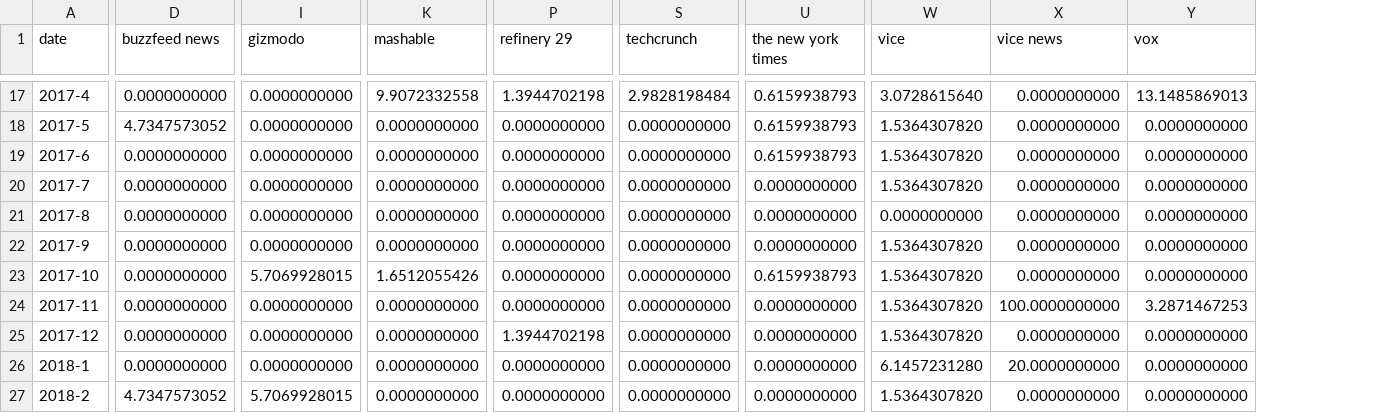
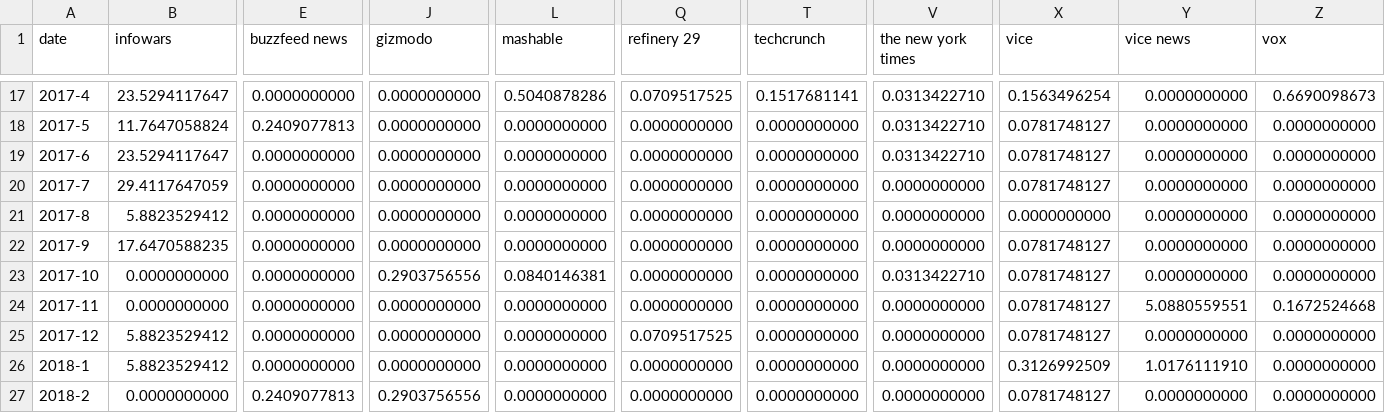
Before and after one commit to com-480-data-visualization/project-2023-ijustvizzed, a CSV file: website/assets/data/timeline_pub_chemtrails.csv, drawn as a sheet; only a part is shown, gaps mark what is left out; addresses are those after the commit; the diff covers the shown part only; the diff names each change by its address in the sheet, - before the commit and + after, or states it on an @@ line.

```diff
--- a/website/assets/data/timeline_pub_chemtrails.csv
+++ b/website/assets/data/timeline_pub_chemtrails.csv
+column B (infowars), rows 17-27: 23.5294117647 | 11.7647058824 | 23.5294117647 | 29.4117647059 | 5.8823529412 | 17.6470588235 | 0.0000000000 | 0.0000000000 | 5.8823529412 | 5.8823529412 | 0.0000000000
-L17 (mashable): 9.9072332558
+L17 (mashable): 0.5040878286
-Q17 (refinery 29): 1.3944702198
+Q17 (refinery 29): 0.0709517525
-T17 (techcrunch): 2.9828198484
+T17 (techcrunch): 0.1517681141
-V17:V19 (the new york times): 0.6159938793
+V17:V19 (the new york times): 0.0313422710
-X17 (vice): 3.0728615640
+X17 (vice): 0.1563496254
-Z17 (vox): 13.1485869013
+Z17 (vox): 0.6690098673
-E18 (buzzfeed news): 4.7347573052
+E18 (buzzfeed news): 0.2409077813
-X18:X20 (vice): 1.5364307820
+X18:X20 (vice): 0.0781748127
-X22:X25 (vice): 1.5364307820
+X22:X25 (vice): 0.0781748127
-J23 (gizmodo): 5.7069928015
+J23 (gizmodo): 0.2903756556
-L23 (mashable): 1.6512055426
+L23 (mashable): 0.0840146381
-V23 (the new york times): 0.6159938793
+V23 (the new york times): 0.0313422710
-Y24 (vice news): 100.0000000000
+Y24 (vice news): 5.0880559551
-Z24 (vox): 3.2871467253
+Z24 (vox): 0.1672524668
-Q25 (refinery 29): 1.3944702198
+Q25 (refinery 29): 0.0709517525
-X26 (vice): 6.1457231280
+X26 (vice): 0.3126992509
-Y26 (vice news): 20.0000000000
+Y26 (vice news): 1.0176111910
-E27 (buzzfeed news): 4.7347573052
+E27 (buzzfeed news): 0.2409077813
-J27 (gizmodo): 5.7069928015
+J27 (gizmodo): 0.2903756556
-X27 (vice): 1.5364307820
+X27 (vice): 0.0781748127
```
Also changed, not shown: 82 edited cells elsewhere in this file, website/assets/data/timeline_pub_coronavirus.csv, website/assets/data/timeline_pub_jews.csv, 13 other files.
